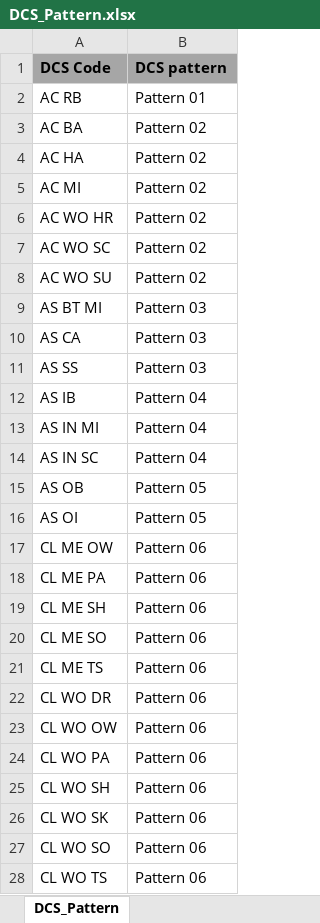
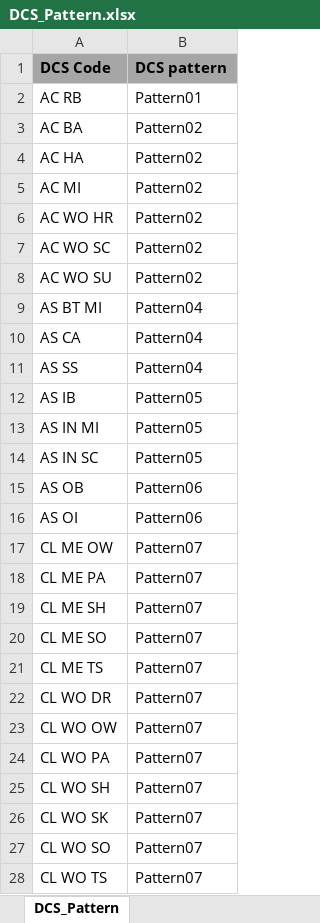
Before and after one commit to Earthboundco/weborder-ai, an Excel workbook: assets/DCS_Pattern.xlsx, sheet DCS_Pattern, drawn as a sheet; only a part is shown; values as stored, in another font and other column widths than the file's, no borders; the diff covers the shown part only; the diff names each change by its address in the sheet, - before the commit and + after, or states it on an @@ line.

```diff
--- a/assets/DCS_Pattern.xlsx (sheet DCS_Pattern)
+++ b/assets/DCS_Pattern.xlsx (sheet DCS_Pattern)
-B2 (DCS pattern): Pattern 01
+B2 (DCS pattern): Pattern01
-B3:B8 (DCS pattern): Pattern 02
+B3:B8 (DCS pattern): Pattern02
-B9:B11 (DCS pattern): Pattern 03
+B9:B11 (DCS pattern): Pattern04
-B12:B14 (DCS pattern): Pattern 04
+B12:B14 (DCS pattern): Pattern05
-B15:B16 (DCS pattern): Pattern 05
+B15:B16 (DCS pattern): Pattern06
-B17:B28 (DCS pattern): Pattern 06
+B17:B28 (DCS pattern): Pattern07
```
Also changed, not shown: 20 edited cells elsewhere in this sheet, assets/Item_Code_allocation_table.xlsx, assets/Pattern_Store_Group.xlsx, 3 other files.
